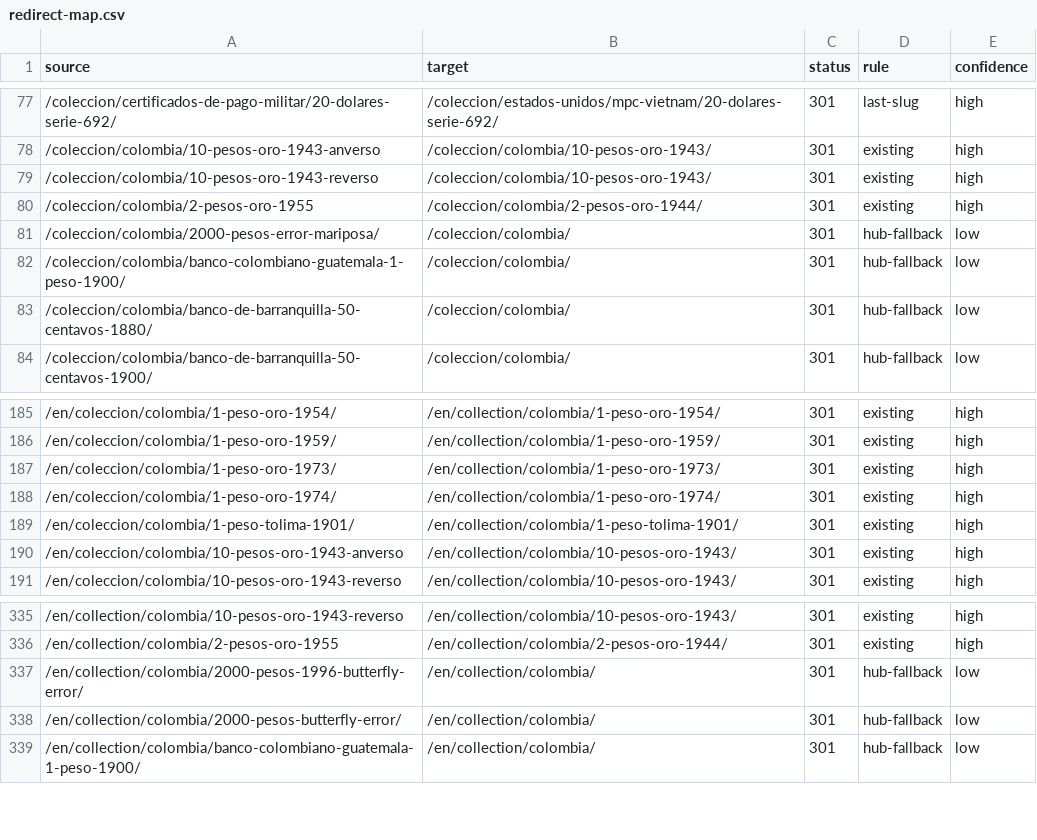
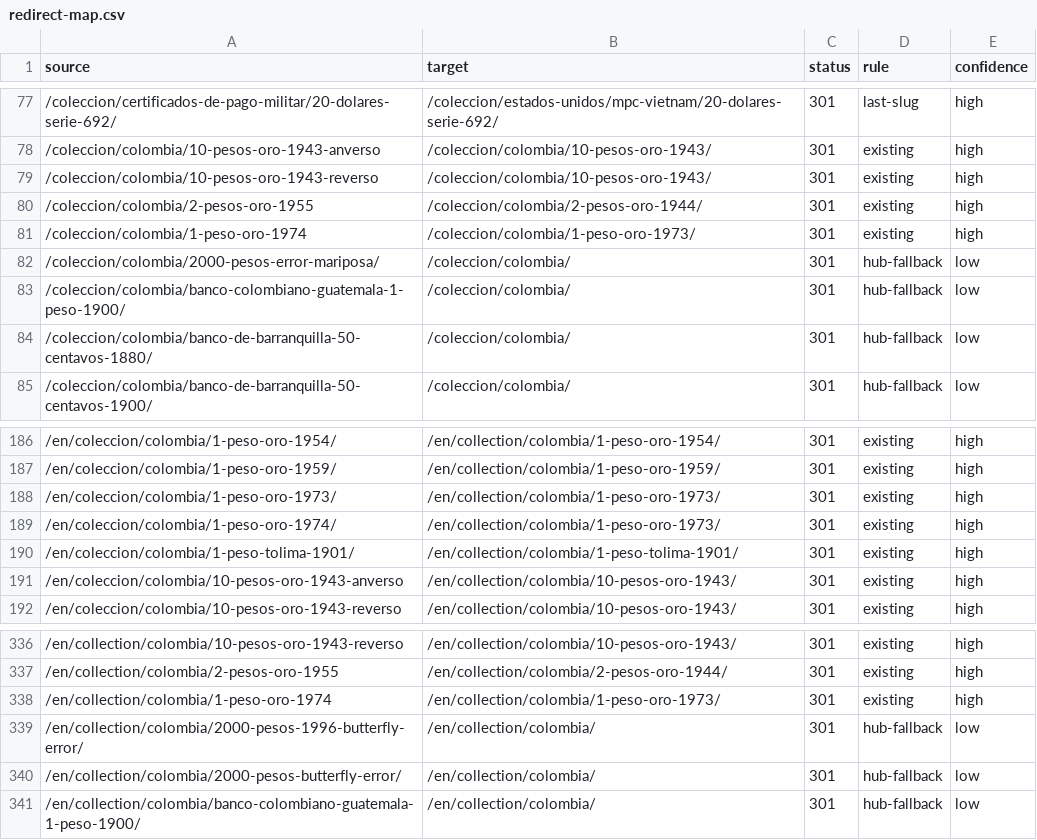
Before and after one commit to yacosta/notofilia_v2, a CSV file: docs/seo/redirect-map.csv, drawn as a sheet; only a part is shown, gaps mark what is left out.

```diff
--- a/docs/seo/redirect-map.csv
+++ b/docs/seo/redirect-map.csv
@@ -80,2 +80,3 @@ source,target,status,rule,confidence
 /coleccion/colombia/2-pesos-oro-1955,/coleccion/colombia/2-pesos-oro-1944/,301,existing,high
+/coleccion/colombia/1-peso-oro-1974,/coleccion/colombia/1-peso-oro-1973/,301,existing,high
 /coleccion/colombia/2000-pesos-error-mariposa/,/coleccion/colombia/,301,hub-fallback,low
@@ -187,3 +188,3 @@ source,target,status,rule,confidence
 /en/coleccion/colombia/1-peso-oro-1973/,/en/collection/colombia/1-peso-oro-1973/,301,existing,high
-/en/coleccion/colombia/1-peso-oro-1974/,/en/collection/colombia/1-peso-oro-1974/,301,existing,high
+/en/coleccion/colombia/1-peso-oro-1974/,/en/collection/colombia/1-peso-oro-1973/,301,existing,high
 /en/coleccion/colombia/1-peso-tolima-1901/,/en/collection/colombia/1-peso-tolima-1901/,301,existing,high
@@ -336,2 +337,3 @@ source,target,status,rule,confidence
 /en/collection/colombia/2-pesos-oro-1955,/en/collection/colombia/2-pesos-oro-1944/,301,existing,high
+/en/collection/colombia/1-peso-oro-1974,/en/collection/colombia/1-peso-oro-1973/,301,existing,high
 /en/collection/colombia/2000-pesos-1996-butterfly-error/,/en/collection/colombia/,301,hub-fallback,low
```
Also changed, not shown: 11 other files.
